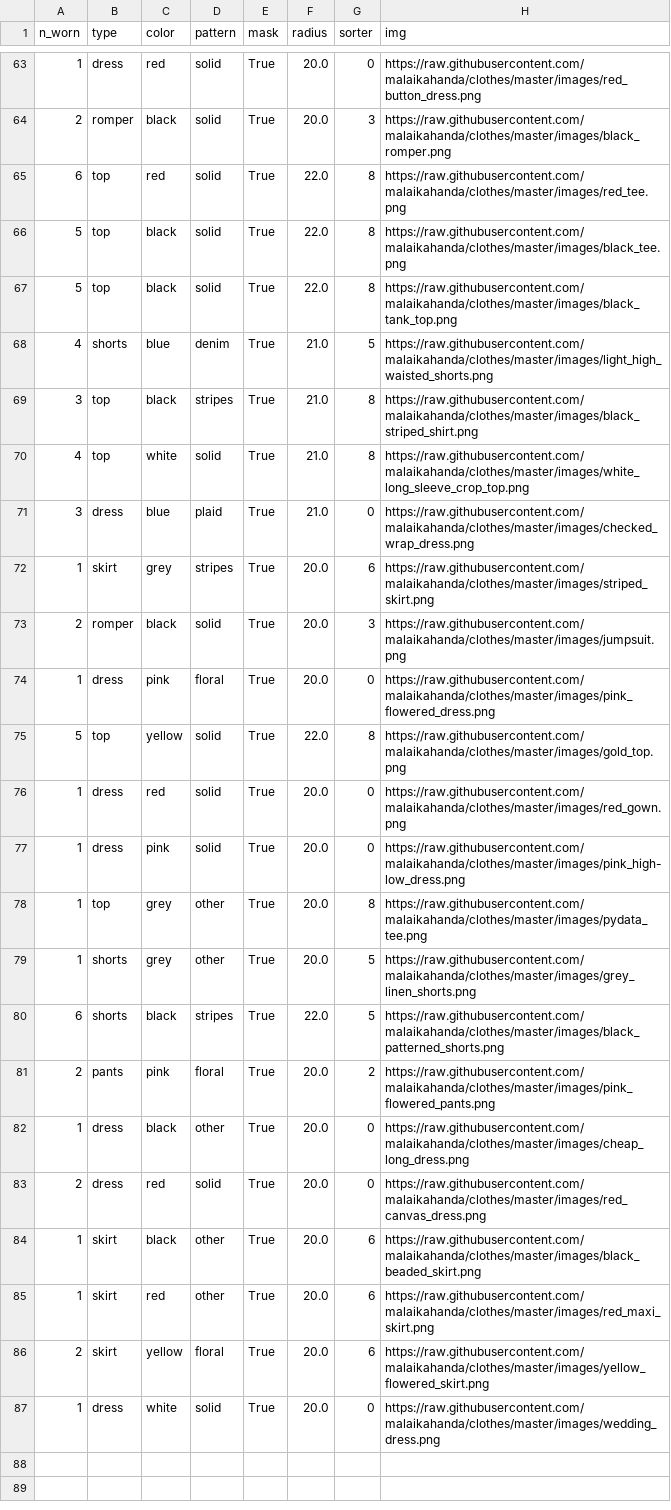
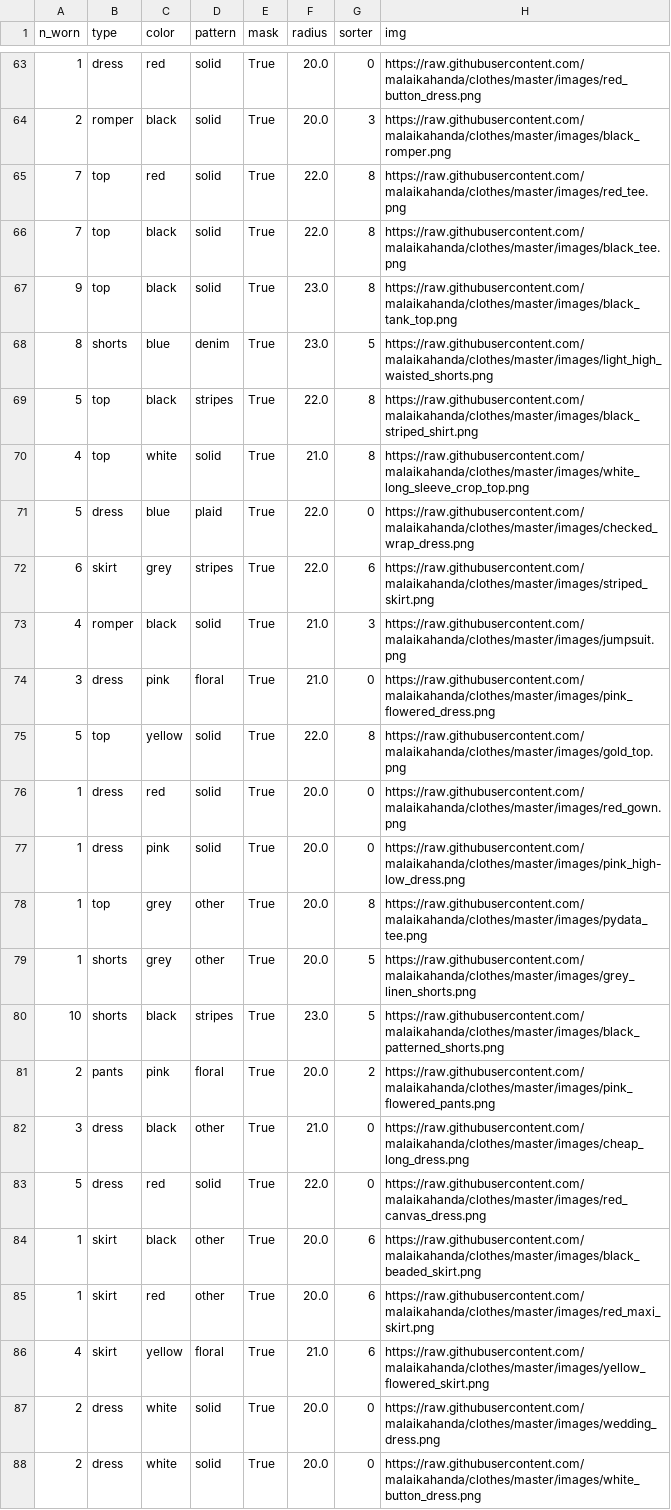
Before and after one commit to malaikahanda/clothes, a CSV file: data/nodes.csv, drawn as a sheet; only a part is shown, gaps mark what is left out; the diff covers the shown part only.

Commit message:
some type of garbage radio button; also new data

```diff
--- a/data/nodes.csv
+++ b/data/nodes.csv
@@ -64,12 +64,12 @@ n_worn,type,color,pattern,mask,radius,sorter,img
 2,romper,black,solid,True,20.0,3,https://raw.githubusercontent.com/malaikahanda/clothes/master/images/black_romper.png
-6,top,red,solid,True,22.0,8,https://raw.githubusercontent.com/malaikahanda/clothes/master/images/red_tee.png
-5,top,black,solid,True,22.0,8,https://raw.githubusercontent.com/malaikahanda/clothes/master/images/black_tee.png
-5,top,black,solid,True,22.0,8,https://raw.githubusercontent.com/malaikahanda/clothes/master/images/black_tank_top.png
-4,shorts,blue,denim,True,21.0,5,https://raw.githubusercontent.com/malaikahanda/clothes/master/images/light_high_waisted_shorts.png
-3,top,black,stripes,True,21.0,8,https://raw.githubusercontent.com/malaikahanda/clothes/master/images/black_striped_shirt.png
+7,top,red,solid,True,22.0,8,https://raw.githubusercontent.com/malaikahanda/clothes/master/images/red_tee.png
+7,top,black,solid,True,22.0,8,https://raw.githubusercontent.com/malaikahanda/clothes/master/images/black_tee.png
+9,top,black,solid,True,23.0,8,https://raw.githubusercontent.com/malaikahanda/clothes/master/images/black_tank_top.png
+8,shorts,blue,denim,True,23.0,5,https://raw.githubusercontent.com/malaikahanda/clothes/master/images/light_high_waisted_shorts.png
+5,top,black,stripes,True,22.0,8,https://raw.githubusercontent.com/malaikahanda/clothes/master/images/black_striped_shirt.png
 4,top,white,solid,True,21.0,8,https://raw.githubusercontent.com/malaikahanda/clothes/master/images/white_long_sleeve_crop_top.png
-3,dress,blue,plaid,True,21.0,0,https://raw.githubusercontent.com/malaikahanda/clothes/master/images/checked_wrap_dress.png
-1,skirt,grey,stripes,True,20.0,6,https://raw.githubusercontent.com/malaikahanda/clothes/master/images/striped_skirt.png
-2,romper,black,solid,True,20.0,3,https://raw.githubusercontent.com/malaikahanda/clothes/master/images/jumpsuit.png
-1,dress,pink,floral,True,20.0,0,https://raw.githubusercontent.com/malaikahanda/clothes/master/images/pink_flowered_dress.png
+5,dress,blue,plaid,True,22.0,0,https://raw.githubusercontent.com/malaikahanda/clothes/master/images/checked_wrap_dress.png
+6,skirt,grey,stripes,True,22.0,6,https://raw.githubusercontent.com/malaikahanda/clothes/master/images/striped_skirt.png
+4,romper,black,solid,True,21.0,3,https://raw.githubusercontent.com/malaikahanda/clothes/master/images/jumpsuit.png
+3,dress,pink,floral,True,21.0,0,https://raw.githubusercontent.com/malaikahanda/clothes/master/images/pink_flowered_dress.png
 5,top,yellow,solid,True,22.0,8,https://raw.githubusercontent.com/malaikahanda/clothes/master/images/gold_top.png
@@ -79,9 +79,10 @@ n_worn,type,color,pattern,mask,radius,sorter,img
 1,shorts,grey,other,True,20.0,5,https://raw.githubusercontent.com/malaikahanda/clothes/master/images/grey_linen_shorts.png
-6,shorts,black,stripes,True,22.0,5,https://raw.githubusercontent.com/malaikahanda/clothes/master/images/black_patterned_shorts.png
+10,shorts,black,stripes,True,23.0,5,https://raw.githubusercontent.com/malaikahanda/clothes/master/images/black_patterned_shorts.png
 2,pants,pink,floral,True,20.0,2,https://raw.githubusercontent.com/malaikahanda/clothes/master/images/pink_flowered_pants.png
-1,dress,black,other,True,20.0,0,https://raw.githubusercontent.com/malaikahanda/clothes/master/images/cheap_long_dress.png
-2,dress,red,solid,True,20.0,0,https://raw.githubusercontent.com/malaikahanda/clothes/master/images/red_canvas_dress.png
+3,dress,black,other,True,21.0,0,https://raw.githubusercontent.com/malaikahanda/clothes/master/images/cheap_long_dress.png
+5,dress,red,solid,True,22.0,0,https://raw.githubusercontent.com/malaikahanda/clothes/master/images/red_canvas_dress.png
 1,skirt,black,other,True,20.0,6,https://raw.githubusercontent.com/malaikahanda/clothes/master/images/black_beaded_skirt.png
 1,skirt,red,other,True,20.0,6,https://raw.githubusercontent.com/malaikahanda/clothes/master/images/red_maxi_skirt.png
-2,skirt,yellow,floral,True,20.0,6,https://raw.githubusercontent.com/malaikahanda/clothes/master/images/yellow_flowered_skirt.png
-1,dress,white,solid,True,20.0,0,https://raw.githubusercontent.com/malaikahanda/clothes/master/images/wedding_dress.png
+4,skirt,yellow,floral,True,21.0,6,https://raw.githubusercontent.com/malaikahanda/clothes/master/images/yellow_flowered_skirt.png
+2,dress,white,solid,True,20.0,0,https://raw.githubusercontent.com/malaikahanda/clothes/master/images/wedding_dress.png
+2,dress,white,solid,True,20.0,0,https://raw.githubusercontent.com/malaikahanda/clothes/master/images/white_button_dress.png
```
Also changed, not shown: 60 edited cells elsewhere in this file, 22 other files.
